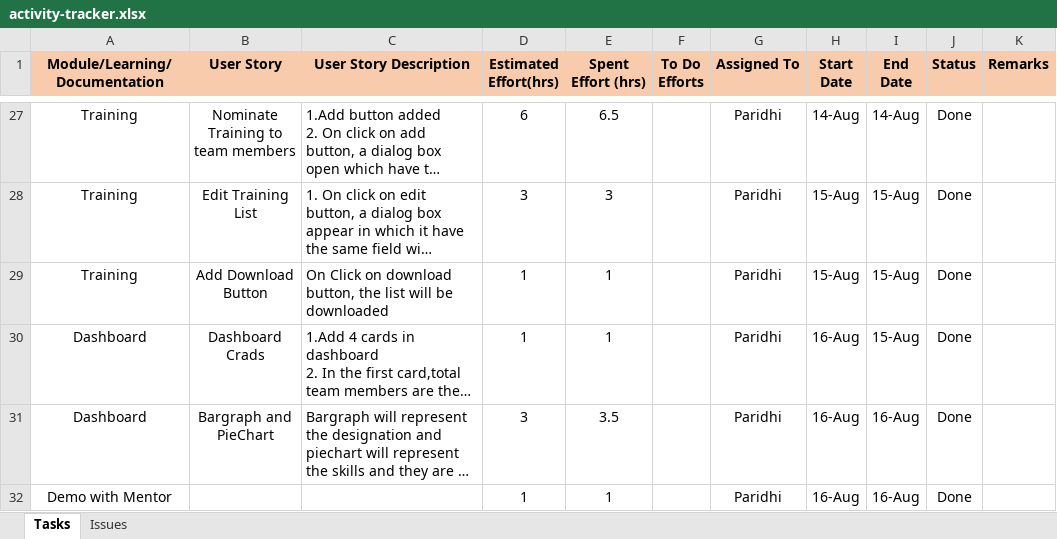
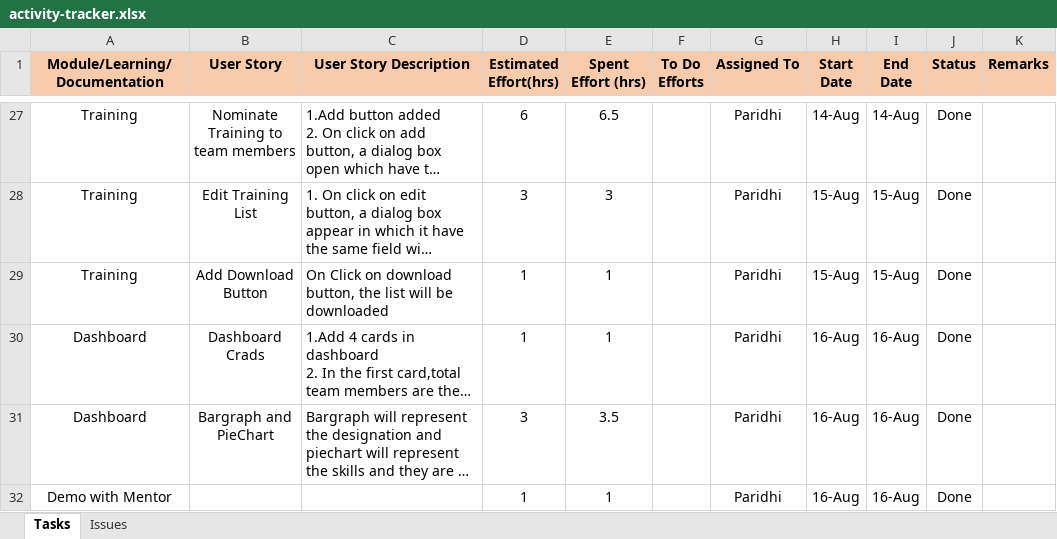
Before and after one commit to paridhigoyal23/Team-Service, an Excel workbook: documents/activity-tracker.xlsx, sheet Tasks, drawn as a sheet; only a part is shown, gaps mark what is left out; long unchanged cells end in …; values as stored, in another font and other column widths than the file's, no borders; the diff names each change by its address in the sheet, - before the commit and + after, or states it on an @@ line.

Commit message:
data

```diff
--- a/documents/activity-tracker.xlsx (sheet Tasks)
+++ b/documents/activity-tracker.xlsx (sheet Tasks)
-I30 (End Date): 15-Aug
+I30 (End Date): 16-Aug
```
Also changed, not shown: 14 other files.
